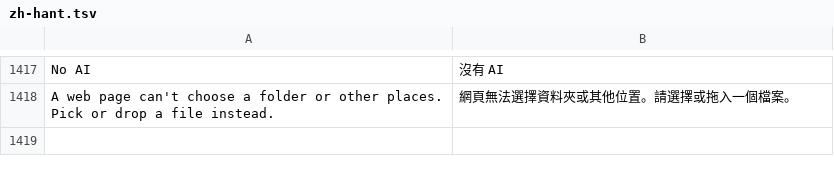
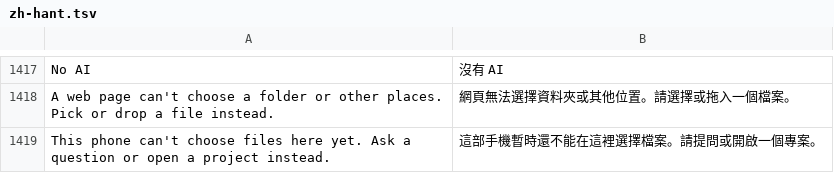
Before and after one commit to LakoMoor/Axiom, a TSV file: crates/ui-egui/src/i18n/zh-hant.tsv, drawn as a sheet; only a part is shown, gaps mark what is left out; the diff names each change by its address in the sheet, - before the commit and + after, or states it on an @@ line.

```diff
--- a/crates/ui-egui/src/i18n/zh-hant.tsv
+++ b/crates/ui-egui/src/i18n/zh-hant.tsv
+row 1419: This phone can't choose files here yet. Ask a question or open a project instead. | 這部手機暫時還不能在這裡選擇檔案。請提問或開啟一個專案。
```
Also changed, not shown: crates/ui-egui/src/i18n/ru.tsv, crates/ui-egui/src/i18n/zh-hans.tsv, 14 other files.
